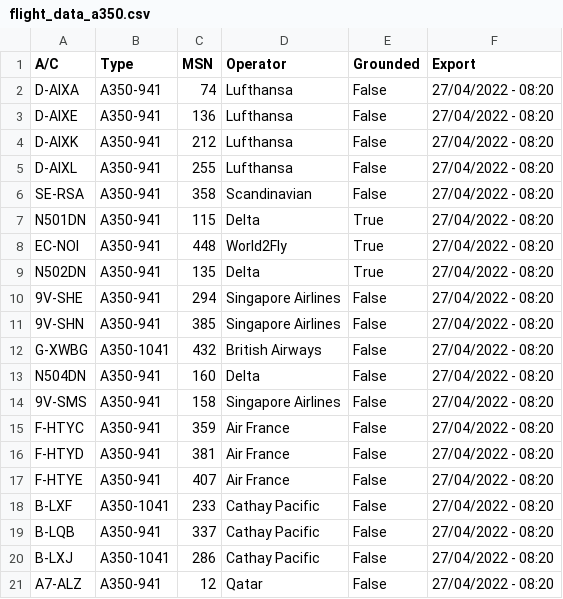
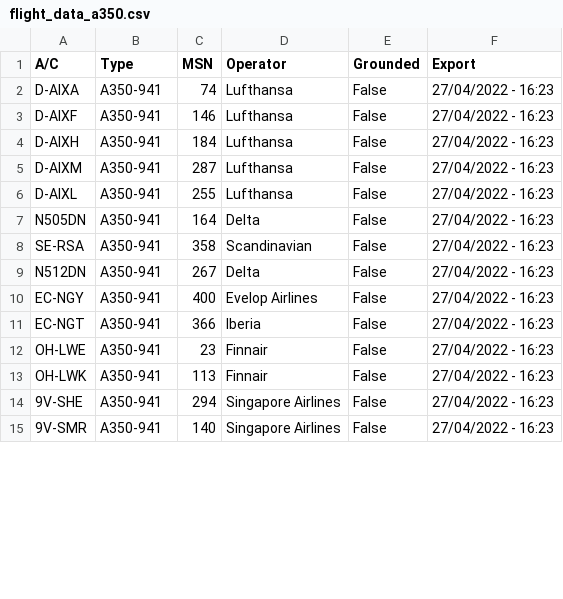
Before and after one commit to clintjb/clintjb.github.v2, a CSV file: _data/flight_data_a350.csv, drawn as a sheet; only a part is shown; the diff covers the shown part only.

```diff
--- a/_data/flight_data_a350.csv
+++ b/_data/flight_data_a350.csv
@@ -1,21 +1,15 @@
 A/C,Type,MSN,Operator,Grounded,Export
-D-AIXA,A350-941,74,Lufthansa,False,27/04/2022 - 08:20
-D-AIXE,A350-941,136,Lufthansa,False,27/04/2022 - 08:20
-D-AIXK,A350-941,212,Lufthansa,False,27/04/2022 - 08:20
-D-AIXL,A350-941,255,Lufthansa,False,27/04/2022 - 08:20
-SE-RSA,A350-941,358,Scandinavian,False,27/04/2022 - 08:20
-N501DN,A350-941,115,Delta,True,27/04/2022 - 08:20
-EC-NOI,A350-941,448,World2Fly,True,27/04/2022 - 08:20
-N502DN,A350-941,135,Delta,True,27/04/2022 - 08:20
-9V-SHE,A350-941,294,Singapore Airlines,False,27/04/2022 - 08:20
-9V-SHN,A350-941,385,Singapore Airlines,False,27/04/2022 - 08:20
-G-XWBG,A350-1041,432,British Airways,False,27/04/2022 - 08:20
-N504DN,A350-941,160,Delta,False,27/04/2022 - 08:20
-9V-SMS,A350-941,158,Singapore Airlines,False,27/04/2022 - 08:20
-F-HTYC,A350-941,359,Air France,False,27/04/2022 - 08:20
-F-HTYD,A350-941,381,Air France,False,27/04/2022 - 08:20
-F-HTYE,A350-941,407,Air France,False,27/04/2022 - 08:20
-B-LXF,A350-1041,233,Cathay Pacific,False,27/04/2022 - 08:20
-B-LQB,A350-941,337,Cathay Pacific,False,27/04/2022 - 08:20
-B-LXJ,A350-1041,286,Cathay Pacific,False,27/04/2022 - 08:20
-A7-ALZ,A350-941,12,Qatar,False,27/04/2022 - 08:20
+D-AIXA,A350-941,74,Lufthansa,False,27/04/2022 - 16:23
+D-AIXF,A350-941,146,Lufthansa,False,27/04/2022 - 16:23
+D-AIXH,A350-941,184,Lufthansa,False,27/04/2022 - 16:23
+D-AIXM,A350-941,287,Lufthansa,False,27/04/2022 - 16:23
+D-AIXL,A350-941,255,Lufthansa,False,27/04/2022 - 16:23
+N505DN,A350-941,164,Delta,False,27/04/2022 - 16:23
+SE-RSA,A350-941,358,Scandinavian,False,27/04/2022 - 16:23
+N512DN,A350-941,267,Delta,False,27/04/2022 - 16:23
+EC-NGY,A350-941,400,Evelop Airlines,False,27/04/2022 - 16:23
+EC-NGT,A350-941,366,Iberia,False,27/04/2022 - 16:23
+OH-LWE,A350-941,23,Finnair,False,27/04/2022 - 16:23
+OH-LWK,A350-941,113,Finnair,False,27/04/2022 - 16:23
+9V-SHE,A350-941,294,Singapore Airlines,False,27/04/2022 - 16:23
+9V-SMR,A350-941,140,Singapore Airlines,False,27/04/2022 - 16:23
```
Also changed, not shown: 2 added rows, 2 removed rows and 5 edited cells elsewhere in this file, 1 other file.
